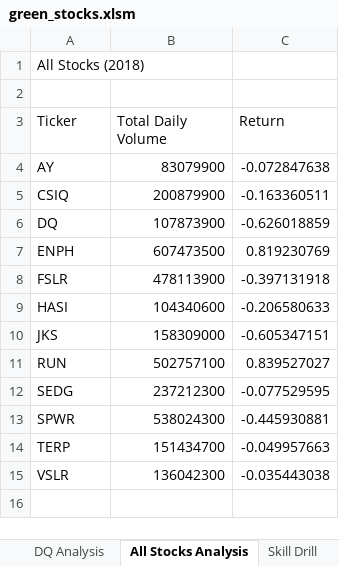
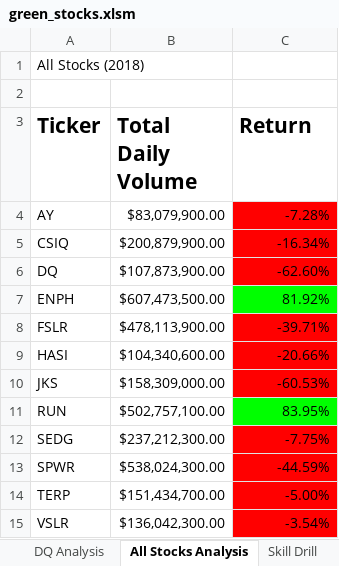
Before and after one commit to Aleyvs/stock-analysis, an Excel workbook: green_stocks.xlsm, sheet All Stocks Analysis, drawn as a sheet; values as stored, in another font and other column widths than the file's, no borders; the diff names each change by its address in the sheet, - before the commit and + after, or states it on an @@ line.

```diff
--- a/green_stocks.xlsm (sheet All Stocks Analysis)
+++ b/green_stocks.xlsm (sheet All Stocks Analysis)
-A3:C3 bold: off
+A3:C3 bold: on, text size: larger
-B4 (Total Daily Volume): 83079900
+B4 (Total Daily Volume): $83,079,900.00
-C4 (Return): -0.072847638
+C4 (Return): -7.28%
-C4:C6 fill: none
+C4:C6 fill: #FF0000
-B5 (Total Daily Volume): 200879900
+B5 (Total Daily Volume): $200,879,900.00
-C5 (Return): -0.163360511
+C5 (Return): -16.34%
-B6 (Total Daily Volume): 107873900
+B6 (Total Daily Volume): $107,873,900.00
-C6 (Return): -0.626018859
+C6 (Return): -62.60%
-B7 (Total Daily Volume): 607473500
+B7 (Total Daily Volume): $607,473,500.00
-C7 (Return): 0.819230769
+C7 (Return): 81.92%
-C7 fill: none
+C7 fill: #00FF00
-B8 (Total Daily Volume): 478113900
+B8 (Total Daily Volume): $478,113,900.00
-C8 (Return): -0.397131918
+C8 (Return): -39.71%
-C8:C10 fill: none
+C8:C10 fill: #FF0000
-B9 (Total Daily Volume): 104340600
+B9 (Total Daily Volume): $104,340,600.00
-C9 (Return): -0.206580633
+C9 (Return): -20.66%
-B10 (Total Daily Volume): 158309000
+B10 (Total Daily Volume): $158,309,000.00
-C10 (Return): -0.605347151
+C10 (Return): -60.53%
-B11 (Total Daily Volume): 502757100
+B11 (Total Daily Volume): $502,757,100.00
-C11 (Return): 0.839527027
+C11 (Return): 83.95%
-C11 fill: none
+C11 fill: #00FF00
-B12 (Total Daily Volume): 237212300
+B12 (Total Daily Volume): $237,212,300.00
-C12 (Return): -0.077529595
+C12 (Return): -7.75%
-C12:C15 fill: none
+C12:C15 fill: #FF0000
-B13 (Total Daily Volume): 538024300
+B13 (Total Daily Volume): $538,024,300.00
-C13 (Return): -0.445930881
+C13 (Return): -44.59%
-B14 (Total Daily Volume): 151434700
+B14 (Total Daily Volume): $151,434,700.00
-C14 (Return): -0.049957663
+C14 (Return): -5.00%
-B15 (Total Daily Volume): 136042300
+B15 (Total Daily Volume): $136,042,300.00
-C15 (Return): -0.035443038
+C15 (Return): -3.54%
```
Also changed, not shown: sheet Skill Drill.
